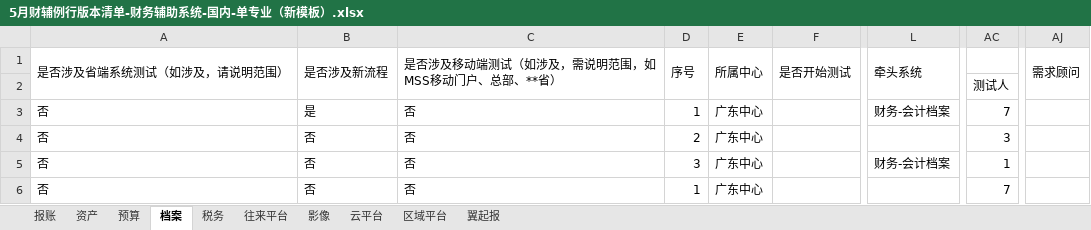
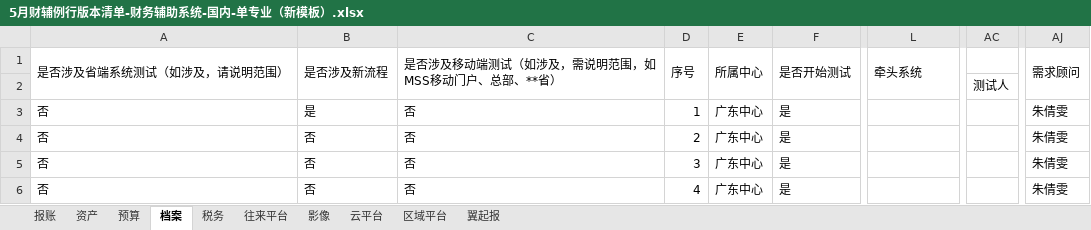
Before and after one commit to riwgegfyu/claude, an Excel workbook: 5月财辅例行版本清单-财务辅助系统-国内-单专业（新模板）.xlsx, sheet 档案, drawn as a sheet; only a part is shown, gaps mark what is left out; values as stored, in another font and other column widths than the file's, no cell formats; the diff names each change by its address in the sheet, - before the commit and + after, or states it on an @@ line.

```diff
--- a/5月财辅例行版本清单-财务辅助系统-国内-单专业（新模板）.xlsx (sheet 档案)
+++ b/5月财辅例行版本清单-财务辅助系统-国内-单专业（新模板）.xlsx (sheet 档案)
-F3:F6 (是否开始测试): (empty)
+F3:F6 (是否开始测试): 是
-L3 (牵头系统): 财务-会计档案
+L3 (牵头系统): (empty)
-AC3: 7
+AC3: (empty)
-AJ3:AJ6 (需求顾问): (empty)
+AJ3:AJ6 (需求顾问): 朱倩雯
-AC4: 3
+AC4: (empty)
-L5 (牵头系统): 财务-会计档案
+L5 (牵头系统): (empty)
-AC5: 1
+AC5: (empty)
-D6 (序号): 1
+D6 (序号): 4
-AC6: 7
+AC6: (empty)
```
Also changed, not shown: sheet 报账, sheet 区域平台, sheet 预算, sheet 税务, sheet 影像, sheet 往来平台, 3 more sheets, cell formats, 1 other file.
